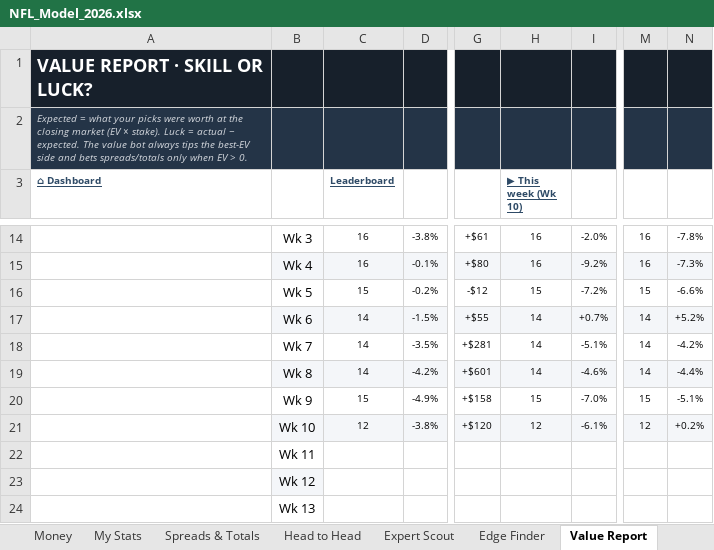
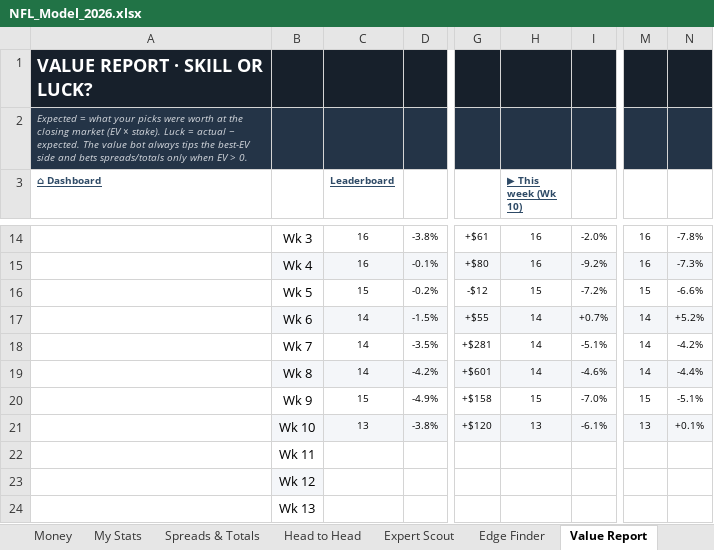
Before and after one commit to THOMASNOONAN155/tios-data, an Excel workbook: nfl-model/output/NFL_Model_2026.xlsx, sheet Value Report, drawn as a sheet; only a part is shown, gaps mark what is left out; values as stored, in another font and other column widths than the file's, no borders; charts and pictures and conditional formats not drawn; the diff names each change by its address in the sheet, - before the commit and + after, or states it on an @@ line.

```diff
--- a/nfl-model/output/NFL_Model_2026.xlsx (sheet Value Report)
+++ b/nfl-model/output/NFL_Model_2026.xlsx (sheet Value Report)
-C21 (Leaderboard): 12
+C21 (Leaderboard): 13
-H21 (▶ This week (Wk 10)): 12
+H21 (▶ This week (Wk 10)): 13
-M21: 12
+M21: 13
-N21: +0.2%
+N21: +0.1%
```
Also changed, not shown: sheet Expert Scout, sheet Edge Finder, sheet Wk 10, sheet About, sheet Head to Head, sheet Leaderboard, nfl-model/inputs/tipping_inputs.xlsx, 2 other files.
